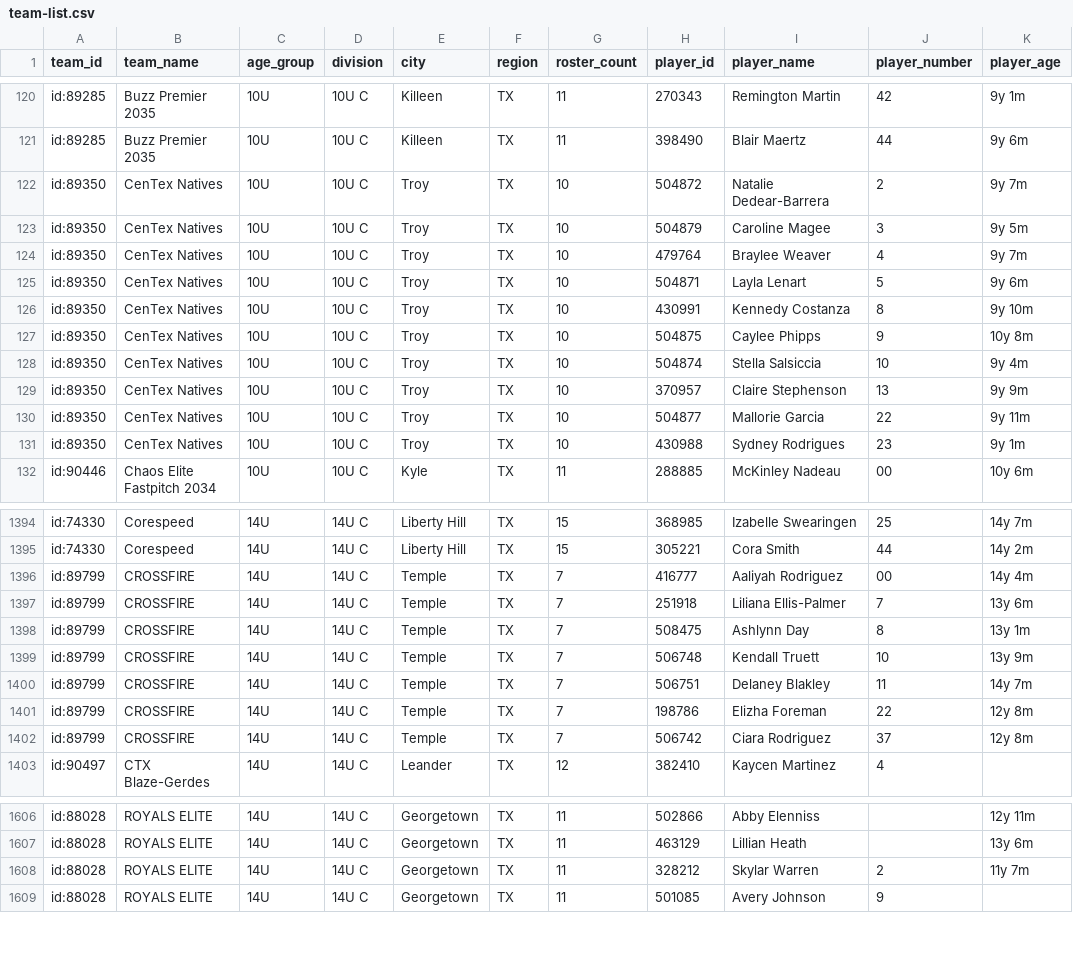
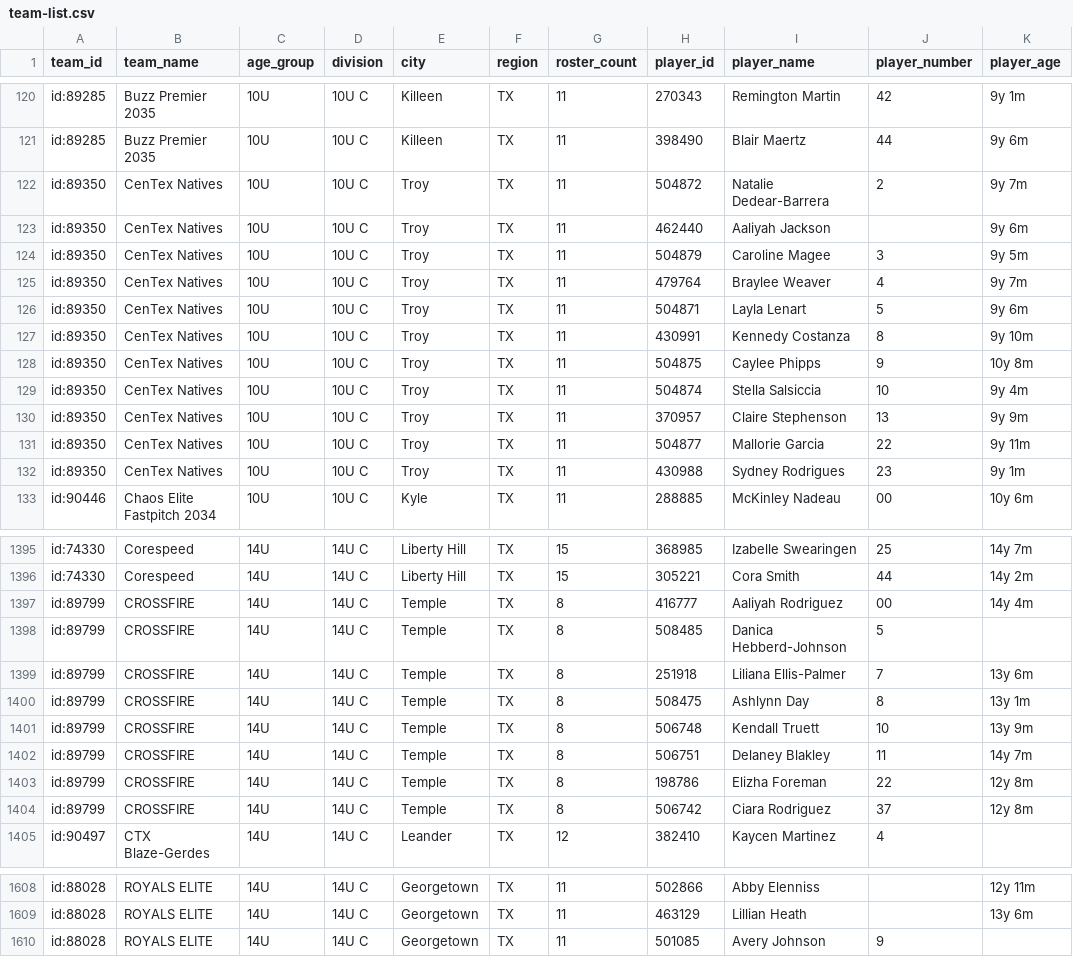
Before and after one commit to jeremiah9980/ncs-monitor, a CSV file: reports/team-list.csv, drawn as a sheet; only a part is shown, gaps mark what is left out; the diff covers the shown part only.

```diff
--- a/reports/team-list.csv
+++ b/reports/team-list.csv
@@ -121,12 +121,13 @@ id:89285,Buzz Premier 2035,10U,10U C,Killeen,TX,11,270343,Remington Martin,42,9y
 id:89285,Buzz Premier 2035,10U,10U C,Killeen,TX,11,398490,Blair Maertz,44,9y 6m
-id:89350,CenTex Natives,10U,10U C,Troy,TX,10,504872,Natalie Dedear-Barrera,2,9y 7m
-id:89350,CenTex Natives,10U,10U C,Troy,TX,10,504879,Caroline Magee,3,9y 5m
-id:89350,CenTex Natives,10U,10U C,Troy,TX,10,479764,Braylee Weaver,4,9y 7m
-id:89350,CenTex Natives,10U,10U C,Troy,TX,10,504871,Layla Lenart,5,9y 6m
-id:89350,CenTex Natives,10U,10U C,Troy,TX,10,430991,Kennedy Costanza,8,9y 10m
-id:89350,CenTex Natives,10U,10U C,Troy,TX,10,504875,Caylee Phipps,9,10y 8m
-id:89350,CenTex Natives,10U,10U C,Troy,TX,10,504874,Stella Salsiccia,10,9y 4m
-id:89350,CenTex Natives,10U,10U C,Troy,TX,10,370957,Claire Stephenson,13,9y 9m
-id:89350,CenTex Natives,10U,10U C,Troy,TX,10,504877,Mallorie Garcia,22,9y 11m
-id:89350,CenTex Natives,10U,10U C,Troy,TX,10,430988,Sydney Rodrigues,23,9y 1m
+id:89350,CenTex Natives,10U,10U C,Troy,TX,11,504872,Natalie Dedear-Barrera,2,9y 7m
+id:89350,CenTex Natives,10U,10U C,Troy,TX,11,462440,Aaliyah Jackson,,9y 6m
+id:89350,CenTex Natives,10U,10U C,Troy,TX,11,504879,Caroline Magee,3,9y 5m
+id:89350,CenTex Natives,10U,10U C,Troy,TX,11,479764,Braylee Weaver,4,9y 7m
+id:89350,CenTex Natives,10U,10U C,Troy,TX,11,504871,Layla Lenart,5,9y 6m
+id:89350,CenTex Natives,10U,10U C,Troy,TX,11,430991,Kennedy Costanza,8,9y 10m
+id:89350,CenTex Natives,10U,10U C,Troy,TX,11,504875,Caylee Phipps,9,10y 8m
+id:89350,CenTex Natives,10U,10U C,Troy,TX,11,504874,Stella Salsiccia,10,9y 4m
+id:89350,CenTex Natives,10U,10U C,Troy,TX,11,370957,Claire Stephenson,13,9y 9m
+id:89350,CenTex Natives,10U,10U C,Troy,TX,11,504877,Mallorie Garcia,22,9y 11m
+id:89350,CenTex Natives,10U,10U C,Troy,TX,11,430988,Sydney Rodrigues,23,9y 1m
 id:90446,Chaos Elite Fastpitch 2034,10U,10U C,Kyle,TX,11,288885,McKinley Nadeau,00,10y 6m
@@ -1395,9 +1396,10 @@ id:74330,Corespeed,14U,14U C,Liberty Hill,TX,15,368985,Izabelle Swearingen,25,14
 id:74330,Corespeed,14U,14U C,Liberty Hill,TX,15,305221,Cora Smith,44,14y 2m
-id:89799,CROSSFIRE,14U,14U C,Temple,TX,7,416777,Aaliyah Rodriguez,00,14y 4m
-id:89799,CROSSFIRE,14U,14U C,Temple,TX,7,251918,Liliana Ellis-Palmer,7,13y 6m
-id:89799,CROSSFIRE,14U,14U C,Temple,TX,7,508475,Ashlynn Day,8,13y 1m
-id:89799,CROSSFIRE,14U,14U C,Temple,TX,7,506748,Kendall Truett,10,13y 9m
-id:89799,CROSSFIRE,14U,14U C,Temple,TX,7,506751,Delaney Blakley,11,14y 7m
-id:89799,CROSSFIRE,14U,14U C,Temple,TX,7,198786,Elizha Foreman,22,12y 8m
-id:89799,CROSSFIRE,14U,14U C,Temple,TX,7,506742,Ciara Rodriguez,37,12y 8m
+id:89799,CROSSFIRE,14U,14U C,Temple,TX,8,416777,Aaliyah Rodriguez,00,14y 4m
+id:89799,CROSSFIRE,14U,14U C,Temple,TX,8,508485,Danica Hebberd-Johnson,5,
+id:89799,CROSSFIRE,14U,14U C,Temple,TX,8,251918,Liliana Ellis-Palmer,7,13y 6m
+id:89799,CROSSFIRE,14U,14U C,Temple,TX,8,508475,Ashlynn Day,8,13y 1m
+id:89799,CROSSFIRE,14U,14U C,Temple,TX,8,506748,Kendall Truett,10,13y 9m
+id:89799,CROSSFIRE,14U,14U C,Temple,TX,8,506751,Delaney Blakley,11,14y 7m
+id:89799,CROSSFIRE,14U,14U C,Temple,TX,8,198786,Elizha Foreman,22,12y 8m
+id:89799,CROSSFIRE,14U,14U C,Temple,TX,8,506742,Ciara Rodriguez,37,12y 8m
 id:90497,CTX Blaze-Gerdes,14U,14U C,Leander,TX,12,382410,Kaycen Martinez,4,
@@ -1607,3 +1609,2 @@ id:88028,ROYALS ELITE,14U,14U C,Georgetown,TX,11,502866,Abby Elenniss,,12y 11m
 id:88028,ROYALS ELITE,14U,14U C,Georgetown,TX,11,463129,Lillian Heath,,13y 6m
-id:88028,ROYALS ELITE,14U,14U C,Georgetown,TX,11,328212,Skylar Warren,2,11y 7m
 id:88028,ROYALS ELITE,14U,14U C,Georgetown,TX,11,501085,Avery Johnson,9,
```
Also changed, not shown: 11 moved rows elsewhere in this file, reports/changelog.csv, 4 other files.
